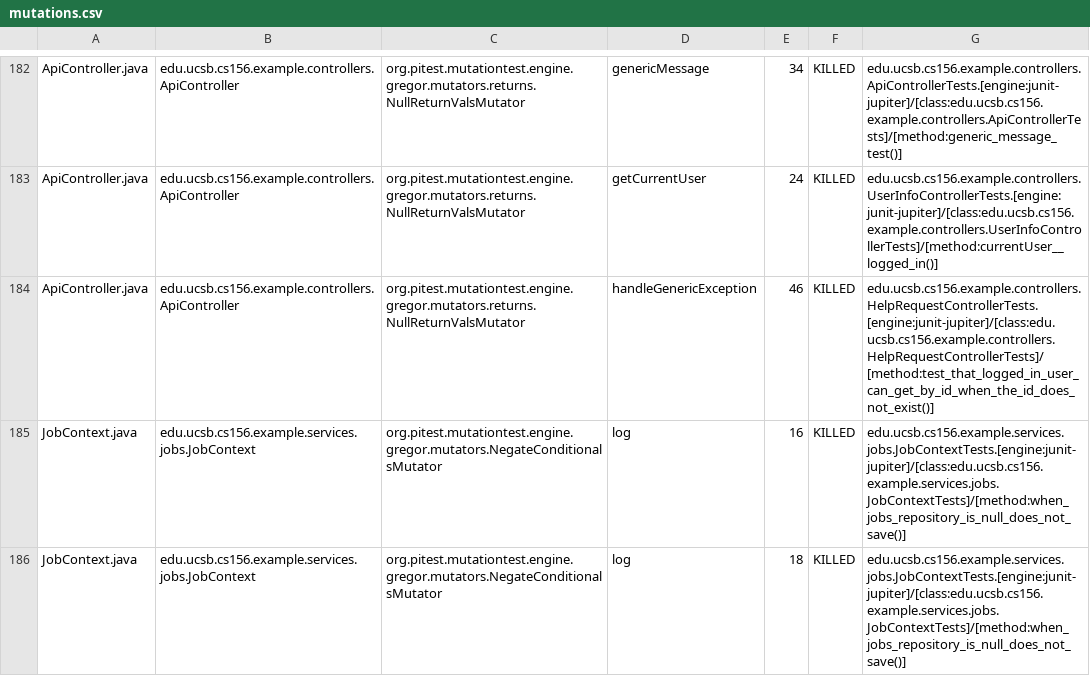
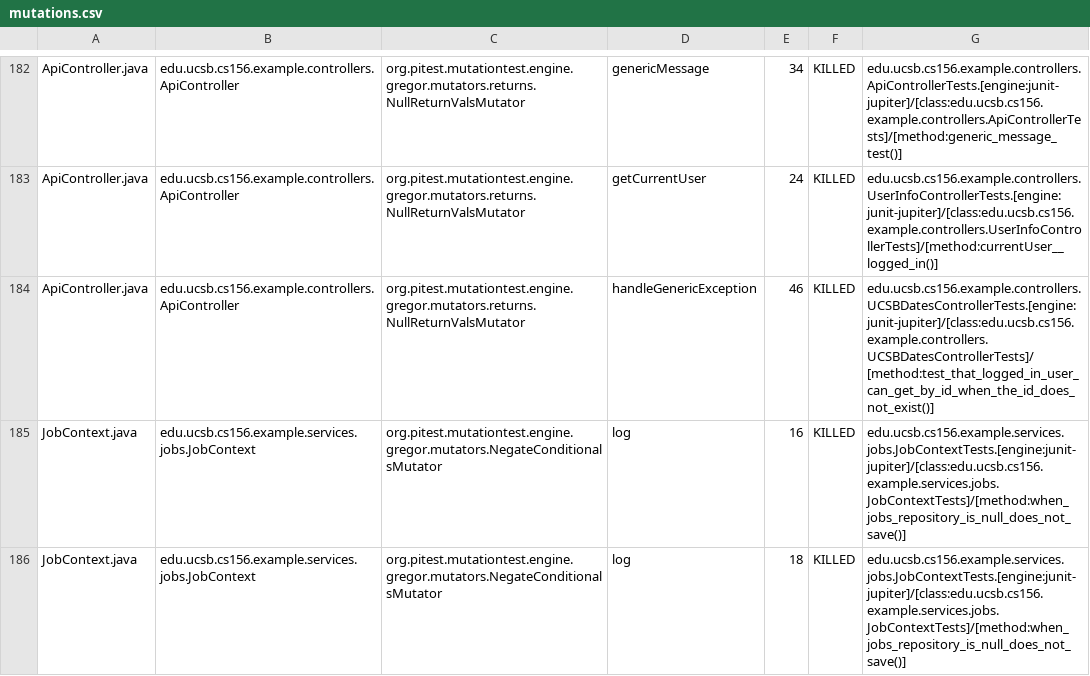
Before and after one commit to ucsb-cs156-f26/team02-f26-15, a CSV file: prs/119/pitest/mutations.csv, drawn as a sheet; only a part is shown, gaps mark what is left out.

Commit message:
Deploying to gh-pages from @ ucsb-cs156-f26/team02-f26-15@bf9eece3ed98312aeefc2822563896b520978a06 🚀

```diff
--- a/prs/119/pitest/mutations.csv
+++ b/prs/119/pitest/mutations.csv
@@ -183,3 +183,3 @@ ApiController.java,edu.ucsb.cs156.example.controllers.ApiController,org.pitest.m
 ApiController.java,edu.ucsb.cs156.example.controllers.ApiController,org.pitest.mutationtest.engine.gregor.mutators.returns.NullReturnValsMutator,getCurrentUser,24,KILLED,edu.ucsb.cs156.example.controllers.UserInfoControllerTests.[engine:junit-jupiter]/[class:edu.ucsb.cs156.example.controllers.UserInfoControllerTests]/[method:currentUser__logged_in()]
-ApiController.java,edu.ucsb.cs156.example.controllers.ApiController,org.pitest.mutationtest.engine.gregor.mutators.returns.NullReturnValsMutator,handleGenericException,46,KILLED,edu.ucsb.cs156.example.controllers.HelpRequestControllerTests.[engine:junit-jupiter]/[class:edu.ucsb.cs156.example.controllers.HelpRequestControllerTests]/[method:test_that_logged_in_user_can_get_by_id_when_the_id_does_not_exist()]
+ApiController.java,edu.ucsb.cs156.example.controllers.ApiController,org.pitest.mutationtest.engine.gregor.mutators.returns.NullReturnValsMutator,handleGenericException,46,KILLED,edu.ucsb.cs156.example.controllers.UCSBDatesControllerTests.[engine:junit-jupiter]/[class:edu.ucsb.cs156.example.controllers.UCSBDatesControllerTests]/[method:test_that_logged_in_user_can_get_by_id_when_the_id_does_not_exist()]
 JobContext.java,edu.ucsb.cs156.example.services.jobs.JobContext,org.pitest.mutationtest.engine.gregor.mutators.NegateConditionalsMutator,log,16,KILLED,edu.ucsb.cs156.example.services.jobs.JobContextTests.[engine:junit-jupiter]/[class:edu.ucsb.cs156.example.services.jobs.JobContextTests]/[method:when_jobs_repository_is_null_does_not_save()]
```
Also changed, not shown: 22 other files.
